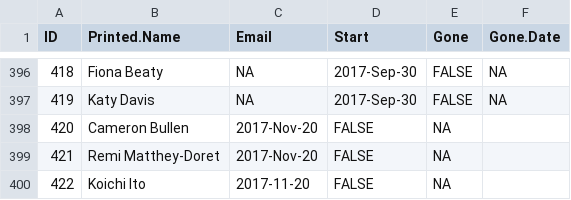
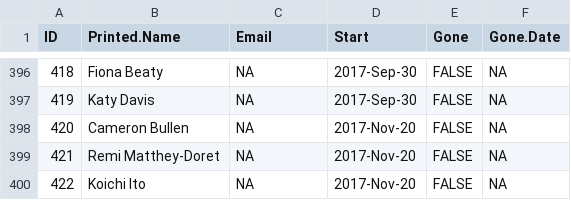
Before and after one commit to lmguzman/CoffeeCoop, a CSV file: coffee_database/people.csv, drawn as a sheet; only a part is shown, gaps mark what is left out.

Commit message:
fixing error in people db

```diff
--- a/coffee_database/people.csv
+++ b/coffee_database/people.csv
@@ -397,4 +397,4 @@ ID,Printed.Name,Email,Start,Gone,Gone.Date
 419,Katy Davis,NA,2017-Sep-30,FALSE,NA
-420,Cameron Bullen,2017-Nov-20,FALSE,NA
-421,Remi Matthey-Doret,2017-Nov-20,FALSE,NA
-422,Koichi Ito,2017-11-20,FALSE,NA
+420,Cameron Bullen,NA,2017-Nov-20,FALSE,NA
+421,Remi Matthey-Doret,NA,2017-Nov-20,FALSE,NA
+422,Koichi Ito,NA,2017-Nov-20,FALSE,NA
```
Also changed, not shown: 1 other file.
